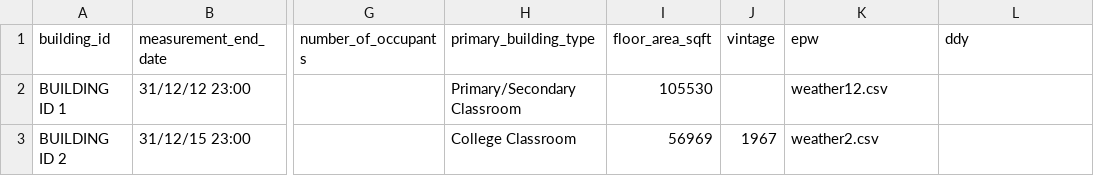
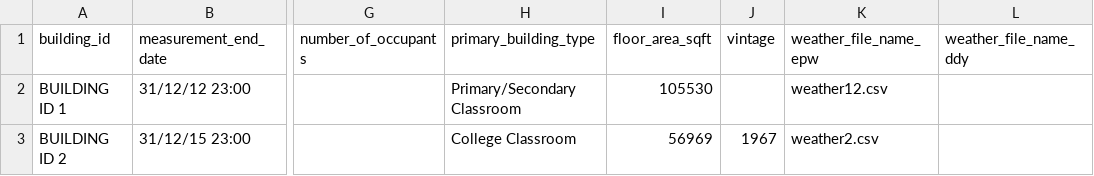
Before and after one commit to NREL/edv_synthetic_smart_meter_data, a CSV file: data/raw/metadata_template.csv, drawn as a sheet; only a part is shown, gaps mark what is left out; the diff names each change by its address in the sheet, - before the commit and + after, or states it on an @@ line.

Commit message:
fixed incompatibility with generate_xmls task
- metadata.csv file generated from previous standardize_input.rb was causing an error with generate_xmls task.
- spent hour to figure out how to solve the error, but failed.
- instead, I changed the code similar to the one before which does not show the same error

```diff
--- a/data/raw/metadata_template.csv
+++ b/data/raw/metadata_template.csv
-K1: epw
+K1: weather_file_name_epw
-L1: ddy
+L1: weather_file_name_ddy
```
Also changed, not shown: 3 other files.
